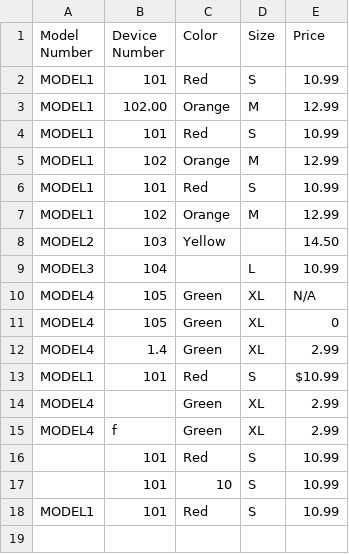
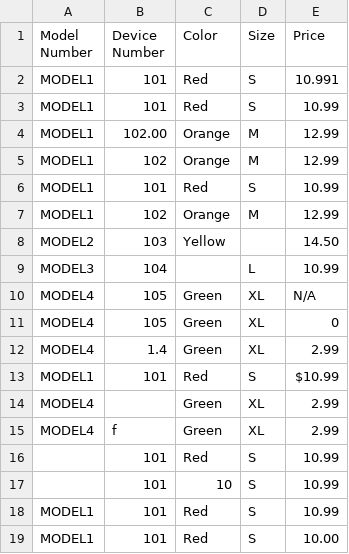
Before and after one commit to meredith-j/case-study, a CSV file: input/case-study-data.csv, drawn as a sheet.

```diff
--- a/input/case-study-data.csv
+++ b/input/case-study-data.csv
@@ -1,5 +1,5 @@
 Model Number,Device Number,Color,Size,Price
+MODEL1,101,Red,S,10.991
 MODEL1,101,Red,S,10.99
 MODEL1,102.00,Orange,M,12.99
-MODEL1,101,Red,S,10.99
 MODEL1,102,Orange,M,12.99
@@ -18 +18,2 @@ MODEL4,f,Green,XL,2.99
 MODEL1,101,Red,S,10.99
+MODEL1,101,Red,S,10.00
```
Also changed, not shown: 2 other files.
